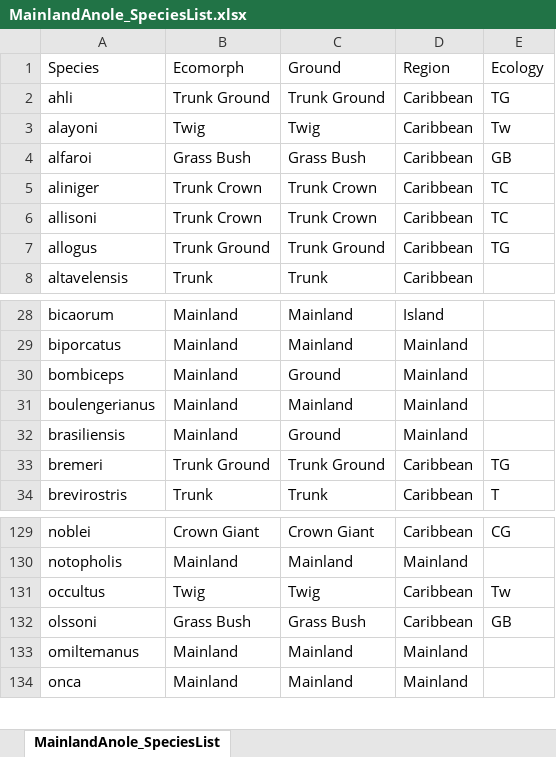
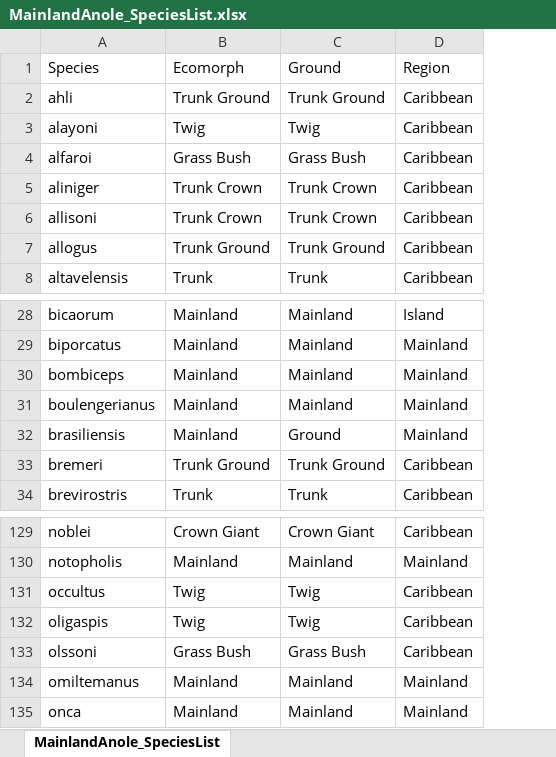
Before and after one commit to jmhuie/Mainland-Anole-Ecomorphology, an Excel workbook: Data/MainlandAnole_SpeciesList.xlsx, sheet MainlandAnole_SpeciesList, drawn as a sheet; only a part is shown, gaps mark what is left out; values as stored, in another font and other column widths than the file's, no cell formats; removed rows and columns are numbered as before the commit, all else as after; the diff names each change by its address in the sheet, - before the commit and + after, or states it on an @@ line.

```diff
--- a/Data/MainlandAnole_SpeciesList.xlsx (sheet MainlandAnole_SpeciesList)
+++ b/Data/MainlandAnole_SpeciesList.xlsx (sheet MainlandAnole_SpeciesList)
@@ column E hidden, rows 1-7: Ecology | TG | Tw | GB | TC | TC | TG; rows 33-34: TG | T; rows 129-132: CG |  | Tw | GB @@
-C30: Ground
+C30: Mainland
+row 132: oligaspis | Twig | Twig | Caribbean
```
Also changed, not shown: cell formats, hidden cells, Data/MainlandAnole_EcoData.xlsx, 1 other file.
